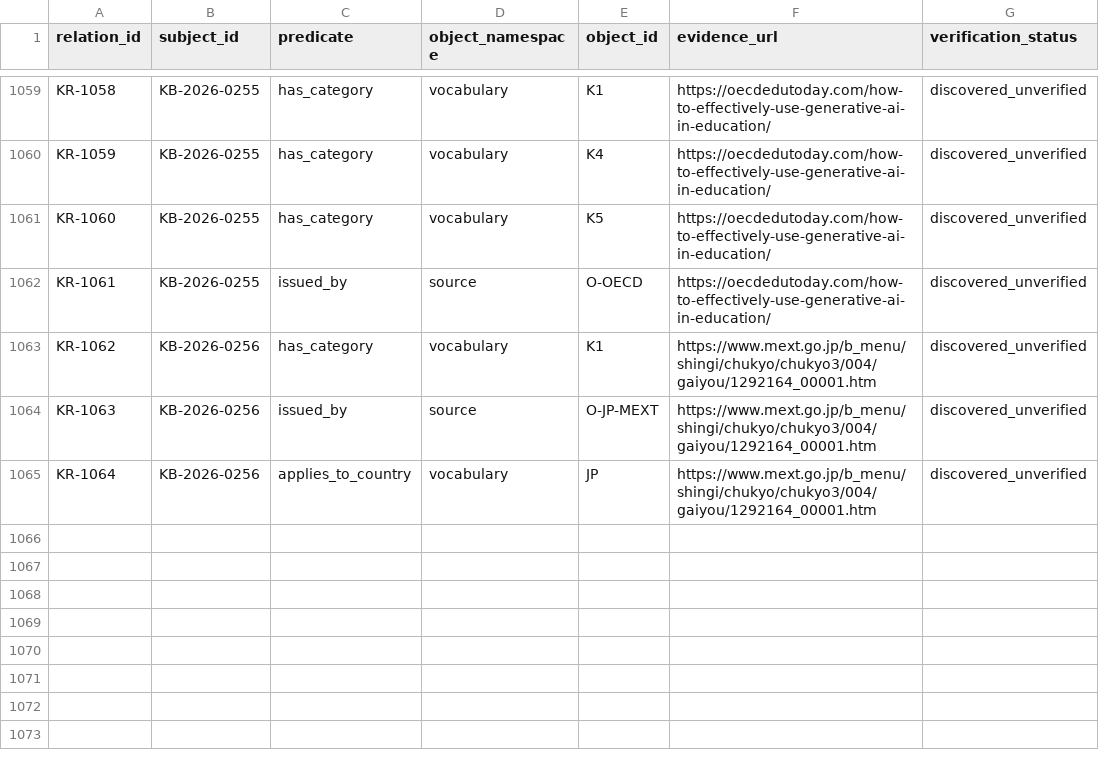
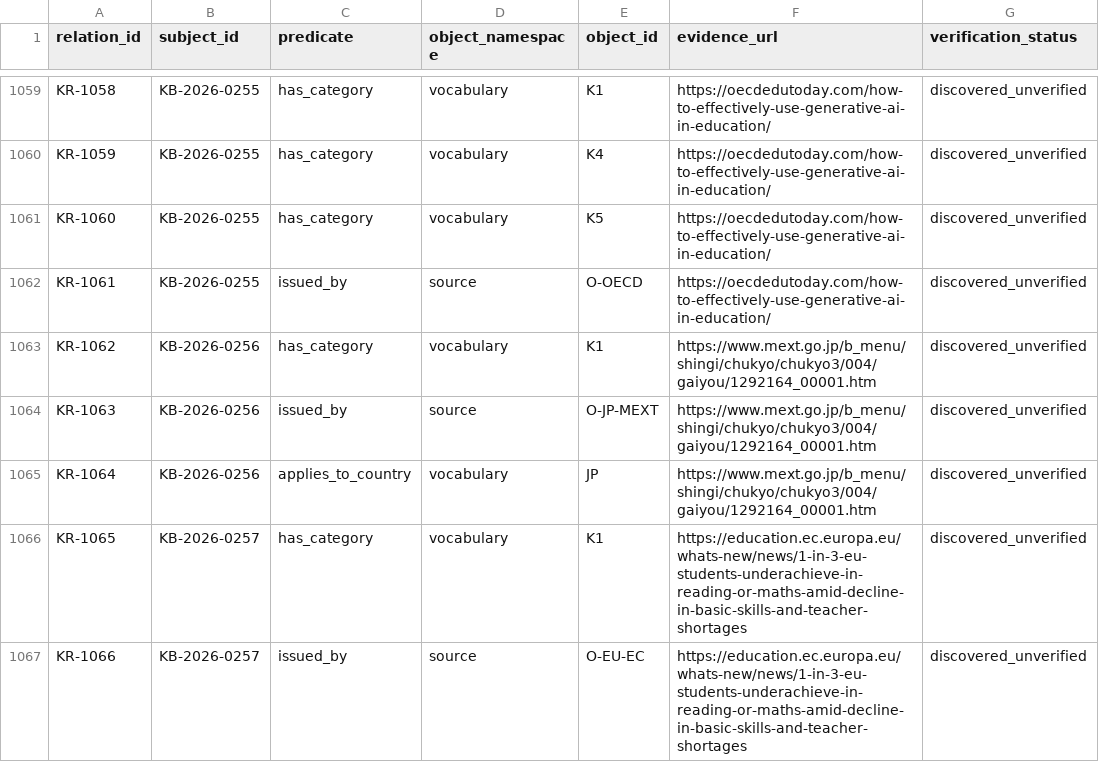
Before and after one commit to jhchenmooc/k12-ai-literacy-report, a CSV file: research/knowledge-base/data/relations.csv, drawn as a sheet; only a part is shown, gaps mark what is left out; the diff names each change by its address in the sheet, - before the commit and + after, or states it on an @@ line.

```diff
--- a/research/knowledge-base/data/relations.csv
+++ b/research/knowledge-base/data/relations.csv
+row 1066: KR-1065 | KB-2026-0257 | has_category | vocabulary | K1 | https://education.ec.europa.eu/whats-new/news/1-in-3-eu-students-underachieve-in-reading-or-maths-amid-decline-in-basic-skills-and-teacher-shortages | discovered_unverified
+row 1067: KR-1066 | KB-2026-0257 | issued_by | source | O-EU-EC | https://education.ec.europa.eu/whats-new/news/1-in-3-eu-students-underachieve-in-reading-or-maths-amid-decline-in-basic-skills-and-teacher-shortages | discovered_unverified
```
Also changed, not shown: research/knowledge-base/data/records.csv, 8 other files.
